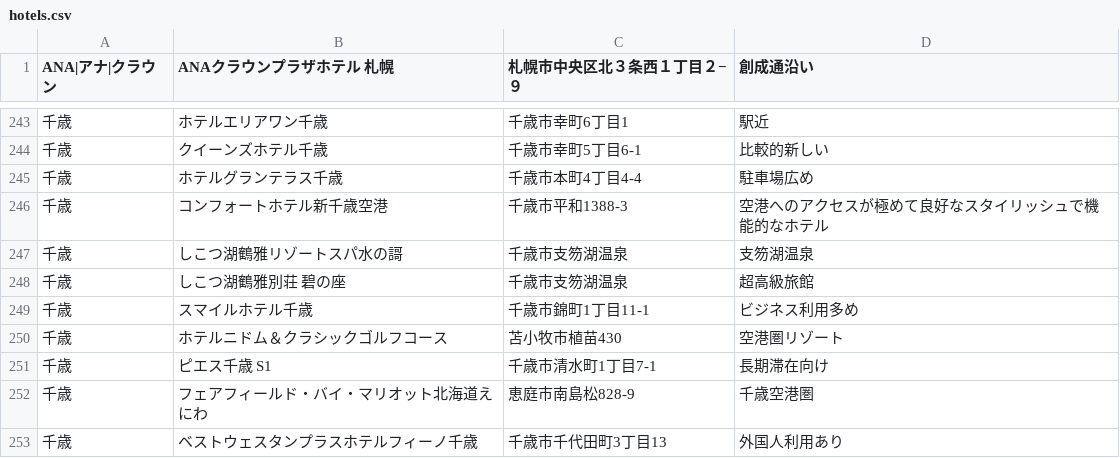
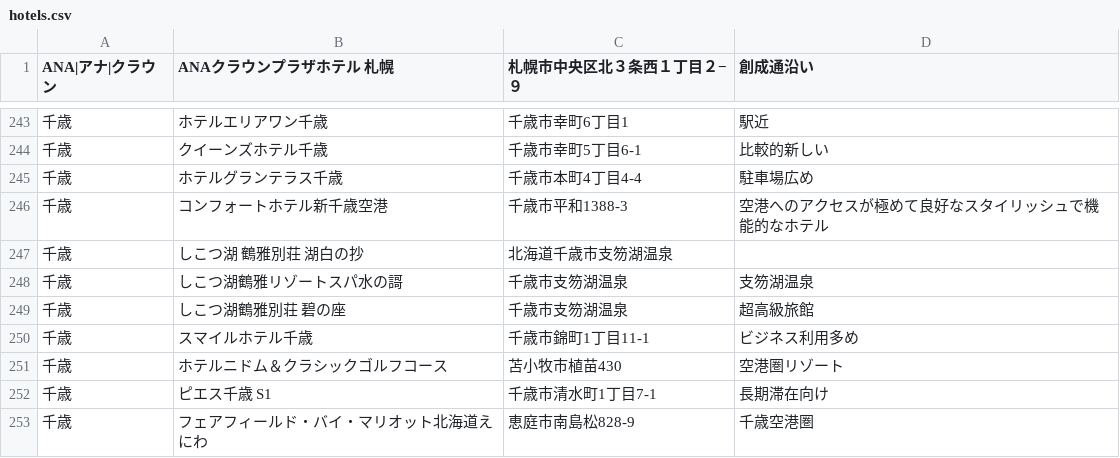
Before and after one commit to mjmu-web/sapporo_hotel_list, a CSV file: data/hotels.csv, drawn as a sheet; only a part is shown, gaps mark what is left out; the shorter side is filled out with more unchanged rows; the diff names each change by its address in the sheet, - before the commit and + after, or states it on an @@ line.

Commit message:
Update hotels.csv from admin panel

```diff
--- a/data/hotels.csv
+++ b/data/hotels.csv
+row 247: 千歳 | しこつ湖 鶴雅別荘 湖白の抄 | 北海道千歳市支笏湖温泉
```
